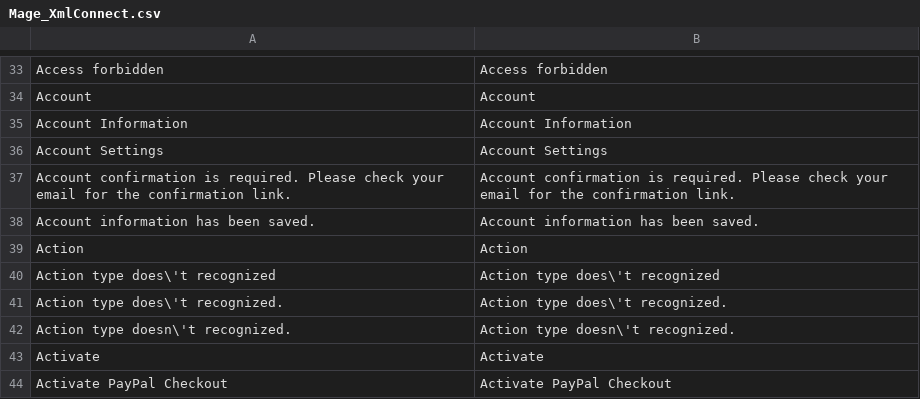
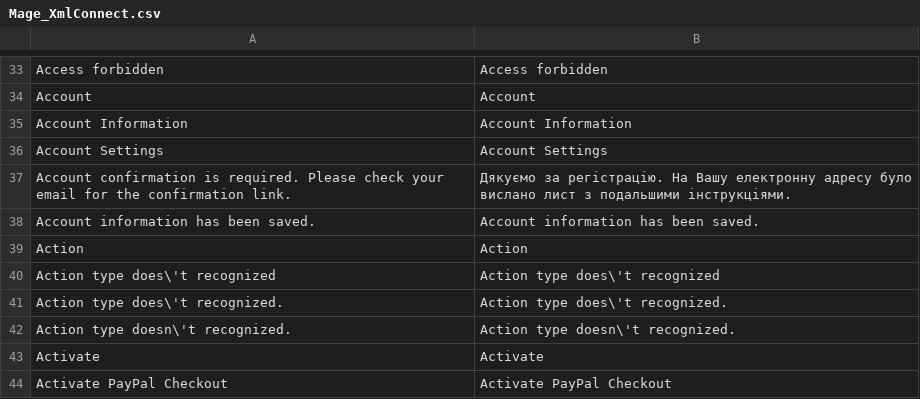
Before and after one commit to ilovebecherovka/dev.pizza-leopoli.lviv.ua, a CSV file: app/locale/uk_UA/Mage_XmlConnect.csv, drawn as a sheet; only a part is shown, gaps mark what is left out.

```diff
--- a/app/locale/uk_UA/Mage_XmlConnect.csv
+++ b/app/locale/uk_UA/Mage_XmlConnect.csv
@@ -36,3 +36,3 @@
 "Account Settings","Account Settings"
-"Account confirmation is required. Please check your email for the confirmation link.","Account confirmation is required. Please check your email for the confirmation link."
+"Account confirmation is required. Please check your email for the confirmation link.","Дякуємо за регістрацію. На Вашу електронну адресу було вислано лист з подальшими інструкціями."
 "Account information has been saved.","Account information has been saved."
```
Also changed, not shown: app/locale/uk_UA/Mage_Adminhtml.csv, app/locale/uk_UA/Mage_Customer.csv, 3 other files.
